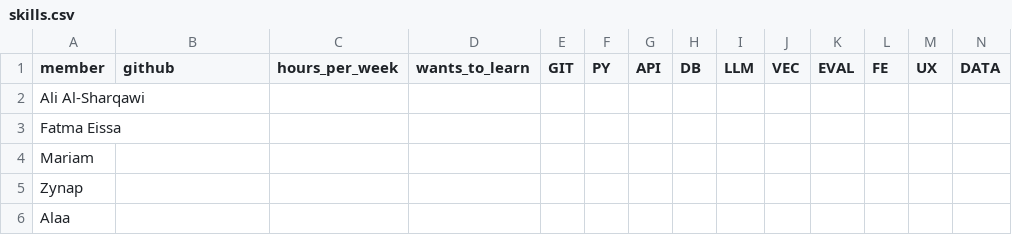
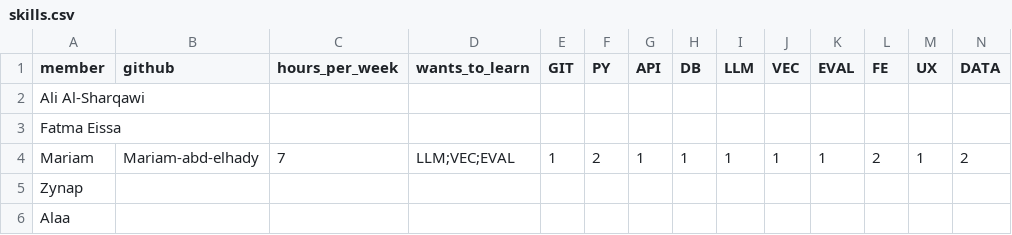
Before and after one commit to alialsharqawi/Tahseel-Copilot, a CSV file: docs/team/skills.csv, drawn as a sheet; only a part is shown; removed rows and columns are numbered as before the commit, all else as after; rows hold the shown columns only; the diff names each change by its address in the sheet, - before the commit and + after, or states it on an @@ line.

Commit message:
docs(team): fill my skills matrix row

```diff
--- a/docs/team/skills.csv
+++ b/docs/team/skills.csv
-row 4: Mariam
+row 4: Mariam | Mariam-abd-elhady | 7 | LLM;VEC;EVAL | 1 | 2 | 1 | 1 | 1 | 1 | 1 | 2 | 1 | 2
```
